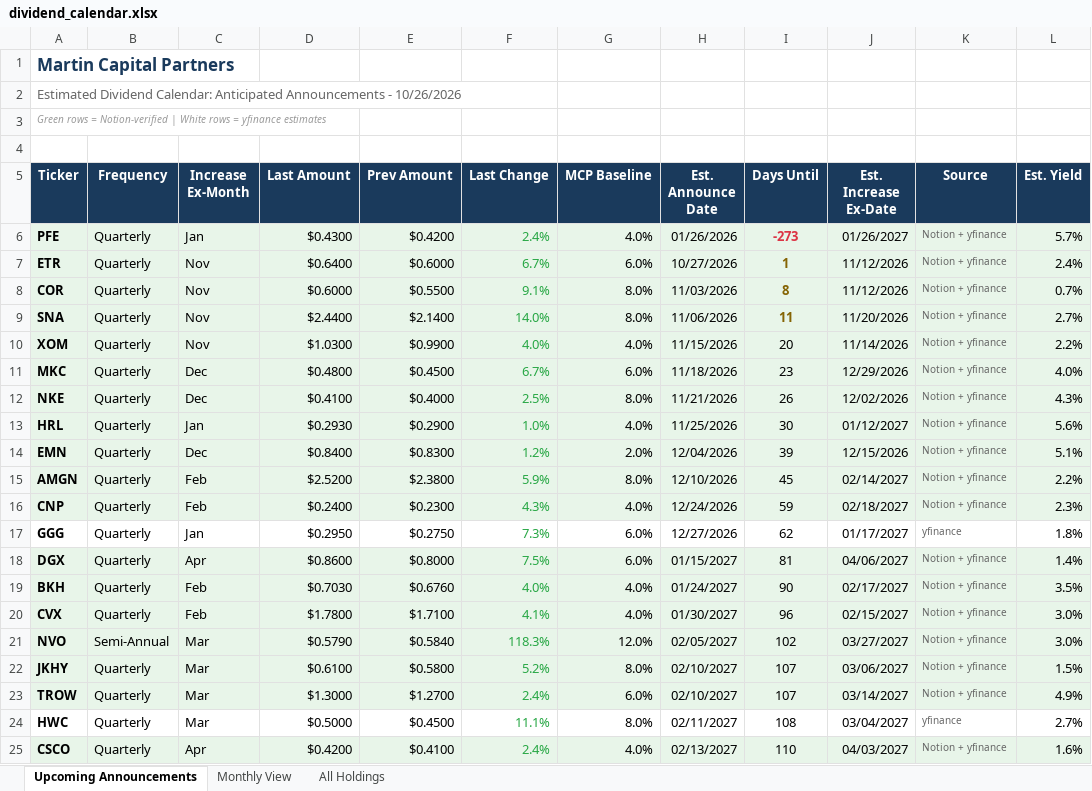
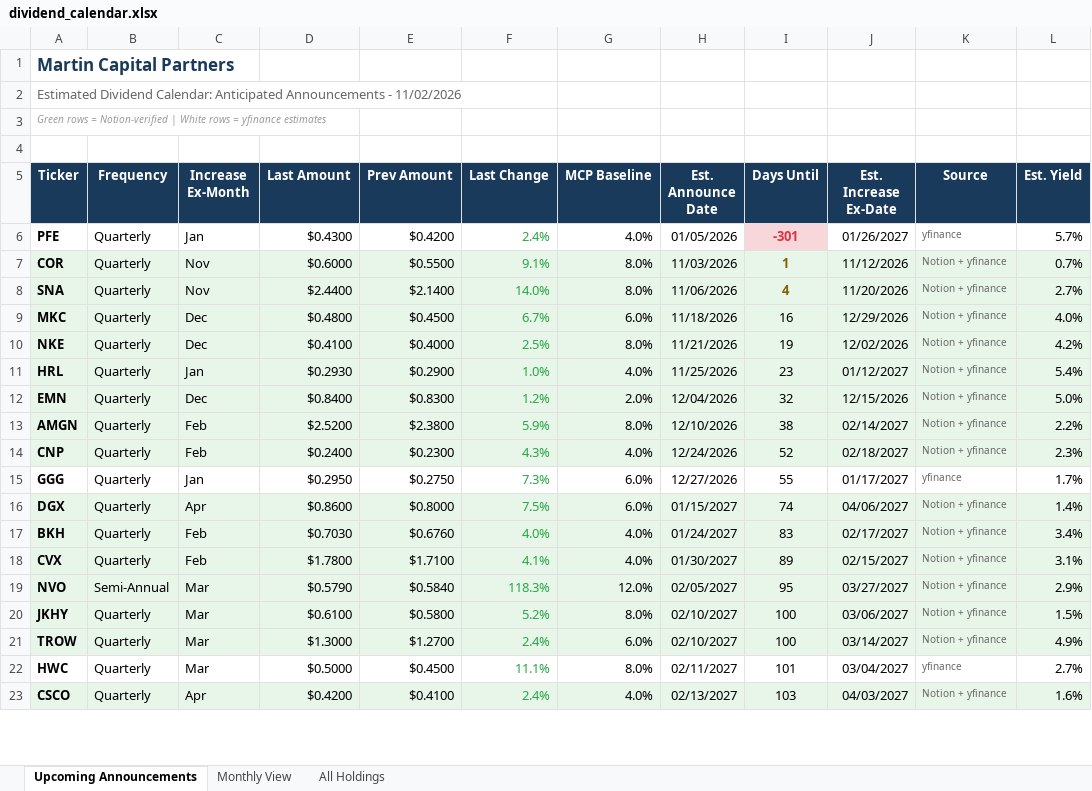
Before and after one commit to ryansadair/mcp-dashboard, an Excel workbook: data/dividend_calendar.xlsx, sheet Upcoming Announcements, drawn as a sheet; only a part is shown; values as stored, in another font and other column widths than the file's, no borders; removed rows and columns are numbered as before the commit, all else as after; the diff covers the shown part only; the diff names each change by its address in the sheet, - before the commit and + after, or states it on an @@ line.

Commit message:
Update dividend calendar 2026-11-02

```diff
--- a/data/dividend_calendar.xlsx (sheet Upcoming Announcements)
+++ b/data/dividend_calendar.xlsx (sheet Upcoming Announcements)
-A2 (Ticker): …Announcements - 10/26/2026
+A2 (Ticker): …Announcements - 11/02/2026
-A6:H6 fill: #E8F5E9
+A6:H6 fill: none
-H6 (Est. Announce Date): 01/26/2026
+H6 (Est. Announce Date): 01/05/2026
-I6 (Days Until): -273
+I6 (Days Until): -301
-I6 fill: #E8F5E9
+I6 fill: #F8D7DA
-J6:L6 fill: #E8F5E9
+J6:L6 fill: none
-K6 (Source): Notion + yfinance
+K6 (Source): yfinance
-row 7: ETR | Quarterly | Nov | $0.6400 | $0.6000 | 6.7% | 6.0% | 10/27/2026 | 1 | 11/12/2026 | Notion + yfinance | 2.4%
-I7 (Days Until): 8
+I7 (Days Until): 1
-I8 (Days Until): 11
+I8 (Days Until): 4
-row 10: XOM | Quarterly | Nov | $1.0300 | $0.9900 | 4.0% | 4.0% | 11/15/2026 | 20 | 11/14/2026 | Notion + yfinance | 2.2%
-I9 (Days Until): 23
+I9 (Days Until): 16
-I10 (Days Until): 26
+I10 (Days Until): 19
-L10 (Est. Yield): 4.3%
+L10 (Est. Yield): 4.2%
-I11 (Days Until): 30
+I11 (Days Until): 23
-L11 (Est. Yield): 5.6%
+L11 (Est. Yield): 5.4%
-I12 (Days Until): 39
+I12 (Days Until): 32
-L12 (Est. Yield): 5.1%
+L12 (Est. Yield): 5.0%
-I13 (Days Until): 45
+I13 (Days Until): 38
-I14 (Days Until): 59
+I14 (Days Until): 52
-I15 (Days Until): 62
+I15 (Days Until): 55
-L15 (Est. Yield): 1.8%
+L15 (Est. Yield): 1.7%
-I16 (Days Until): 81
+I16 (Days Until): 74
-I17 (Days Until): 90
+I17 (Days Until): 83
-L17 (Est. Yield): 3.5%
+L17 (Est. Yield): 3.4%
-I18 (Days Until): 96
+I18 (Days Until): 89
-L18 (Est. Yield): 3.0%
+L18 (Est. Yield): 3.1%
-I19 (Days Until): 102
+I19 (Days Until): 95
-L19 (Est. Yield): 3.0%
+L19 (Est. Yield): 2.9%
-I20:I21 (Days Until): 107
+I20:I21 (Days Until): 100
-I22 (Days Until): 108
+I22 (Days Until): 101
-I23 (Days Until): 110
+I23 (Days Until): 103
```
Also changed, not shown: 2 added rows and 53 edited cells elsewhere in this sheet, sheet All Holdings, sheet Monthly View.
